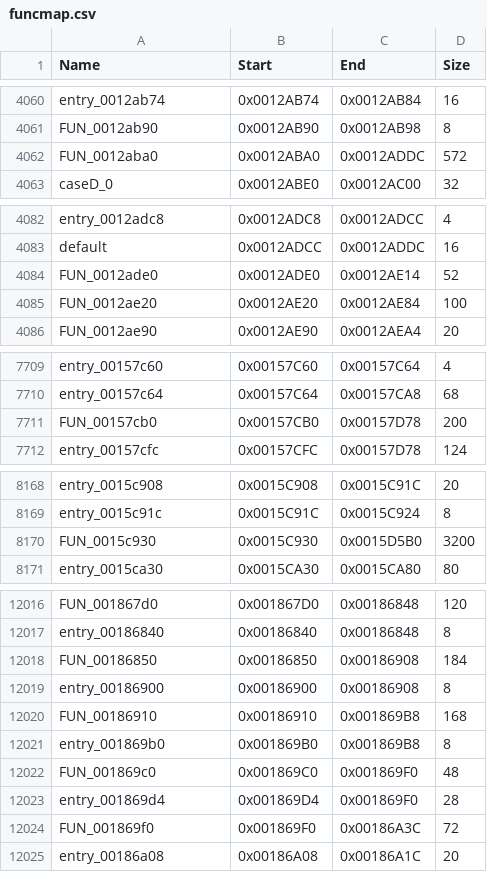
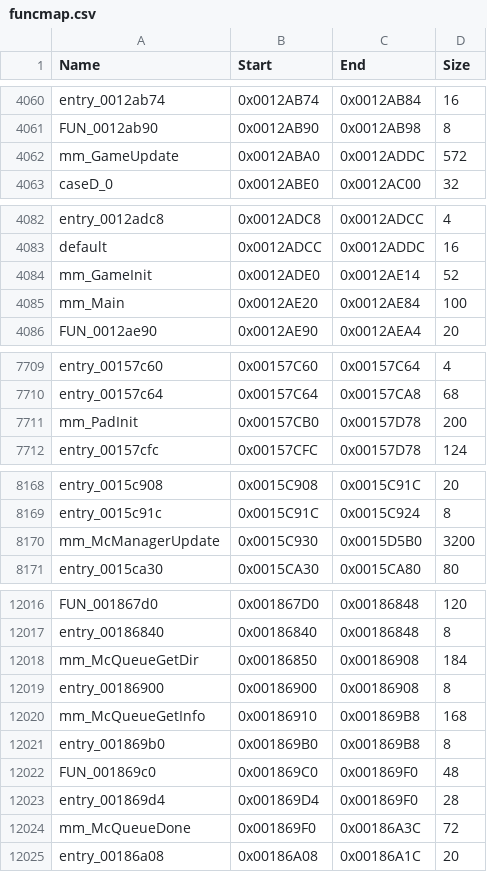
Before and after one commit to koaque/Metropolismania-PC, a CSV file: config/funcmap.csv, drawn as a sheet; only a part is shown, gaps mark what is left out; the diff covers the shown part only.

```diff
--- a/config/funcmap.csv
+++ b/config/funcmap.csv
@@ -4061,3 +4061,3 @@ entry_0012ab74,0x0012AB74,0x0012AB84,16
 FUN_0012ab90,0x0012AB90,0x0012AB98,8
-FUN_0012aba0,0x0012ABA0,0x0012ADDC,572
+mm_GameUpdate,0x0012ABA0,0x0012ADDC,572
 caseD_0,0x0012ABE0,0x0012AC00,32
@@ -4083,4 +4083,4 @@ entry_0012adc8,0x0012ADC8,0x0012ADCC,4
 default,0x0012ADCC,0x0012ADDC,16
-FUN_0012ade0,0x0012ADE0,0x0012AE14,52
-FUN_0012ae20,0x0012AE20,0x0012AE84,100
+mm_GameInit,0x0012ADE0,0x0012AE14,52
+mm_Main,0x0012AE20,0x0012AE84,100
 FUN_0012ae90,0x0012AE90,0x0012AEA4,20
@@ -7710,3 +7710,3 @@ entry_00157c60,0x00157C60,0x00157C64,4
 entry_00157c64,0x00157C64,0x00157CA8,68
-FUN_00157cb0,0x00157CB0,0x00157D78,200
+mm_PadInit,0x00157CB0,0x00157D78,200
 entry_00157cfc,0x00157CFC,0x00157D78,124
@@ -8169,3 +8169,3 @@ entry_0015c908,0x0015C908,0x0015C91C,20
 entry_0015c91c,0x0015C91C,0x0015C924,8
-FUN_0015c930,0x0015C930,0x0015D5B0,3200
+mm_McManagerUpdate,0x0015C930,0x0015D5B0,3200
 entry_0015ca30,0x0015CA30,0x0015CA80,80
@@ -12017,5 +12017,5 @@ FUN_001867d0,0x001867D0,0x00186848,120
 entry_00186840,0x00186840,0x00186848,8
-FUN_00186850,0x00186850,0x00186908,184
+mm_McQueueGetDir,0x00186850,0x00186908,184
 entry_00186900,0x00186900,0x00186908,8
-FUN_00186910,0x00186910,0x001869B8,168
+mm_McQueueGetInfo,0x00186910,0x001869B8,168
 entry_001869b0,0x001869B0,0x001869B8,8
@@ -12023,3 +12023,3 @@ FUN_001869c0,0x001869C0,0x001869F0,48
 entry_001869d4,0x001869D4,0x001869F0,28
-FUN_001869f0,0x001869F0,0x00186A3C,72
+mm_McQueueDone,0x001869F0,0x00186A3C,72
 entry_00186a08,0x00186A08,0x00186A1C,20
```
Also changed, not shown: 11 edited cells elsewhere in this file, 10 other files.
